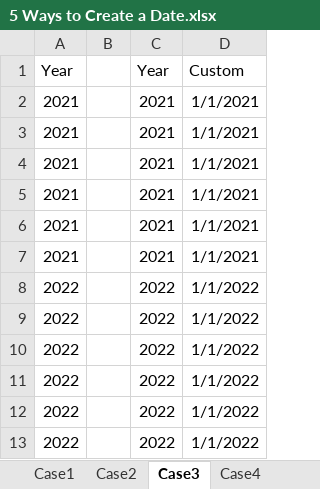
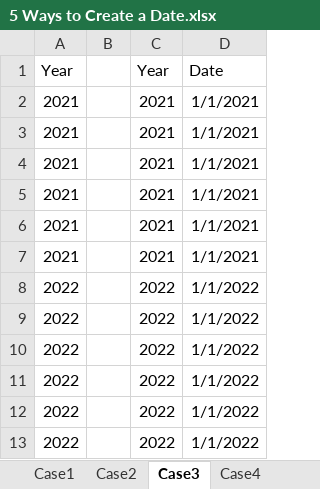
Before and after one commit to praveensinghaws/PowerBI, an Excel workbook: GOODLY/1.Power Query Tricks n Tips/51.Five Ways to Create a Date/5 Ways to Create a Date.xlsx, sheet Case3, drawn as a sheet; values as stored, in another font and other column widths than the file's, no borders; table styles not drawn; the diff names each change by its address in the sheet, - before the commit and + after, or states it on an @@ line.

```diff
--- a/GOODLY/1.Power Query Tricks n Tips/51.Five Ways to Create a Date/5 Ways to Create a Date.xlsx (sheet Case3)
+++ b/GOODLY/1.Power Query Tricks n Tips/51.Five Ways to Create a Date/5 Ways to Create a Date.xlsx (sheet Case3)
-D1: Custom
+D1: Date
```
Also changed, not shown: sheet Case5, sheet Case1.
